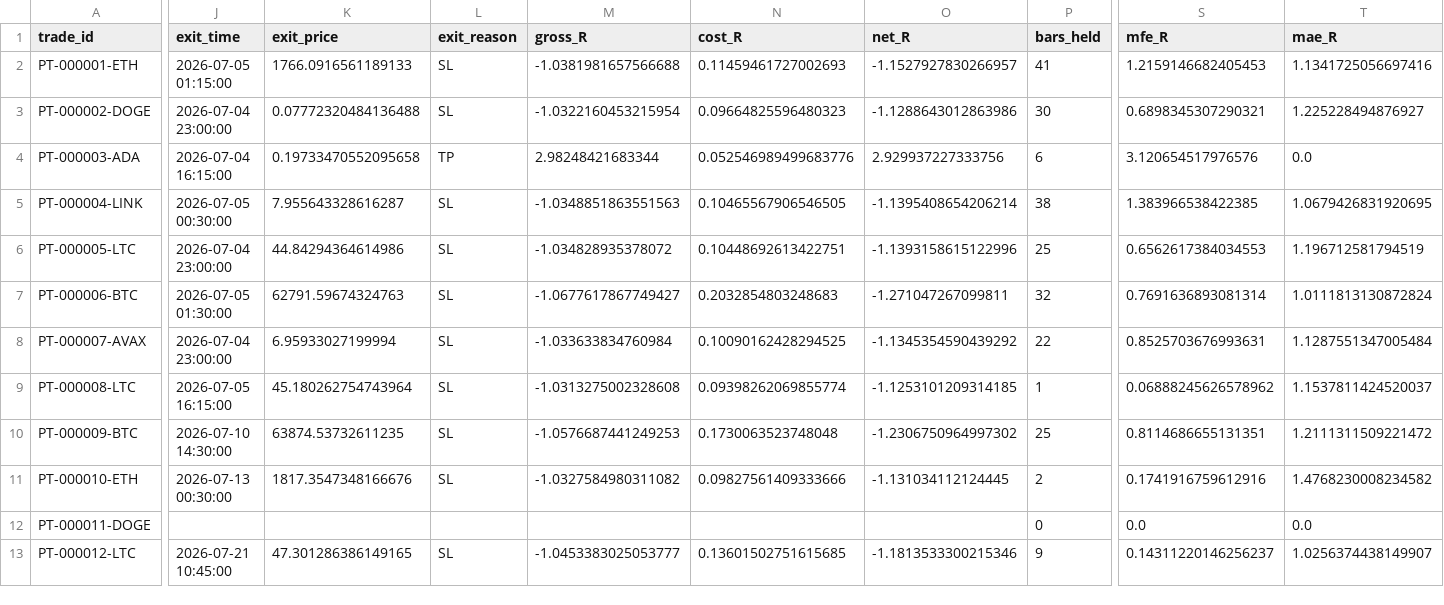
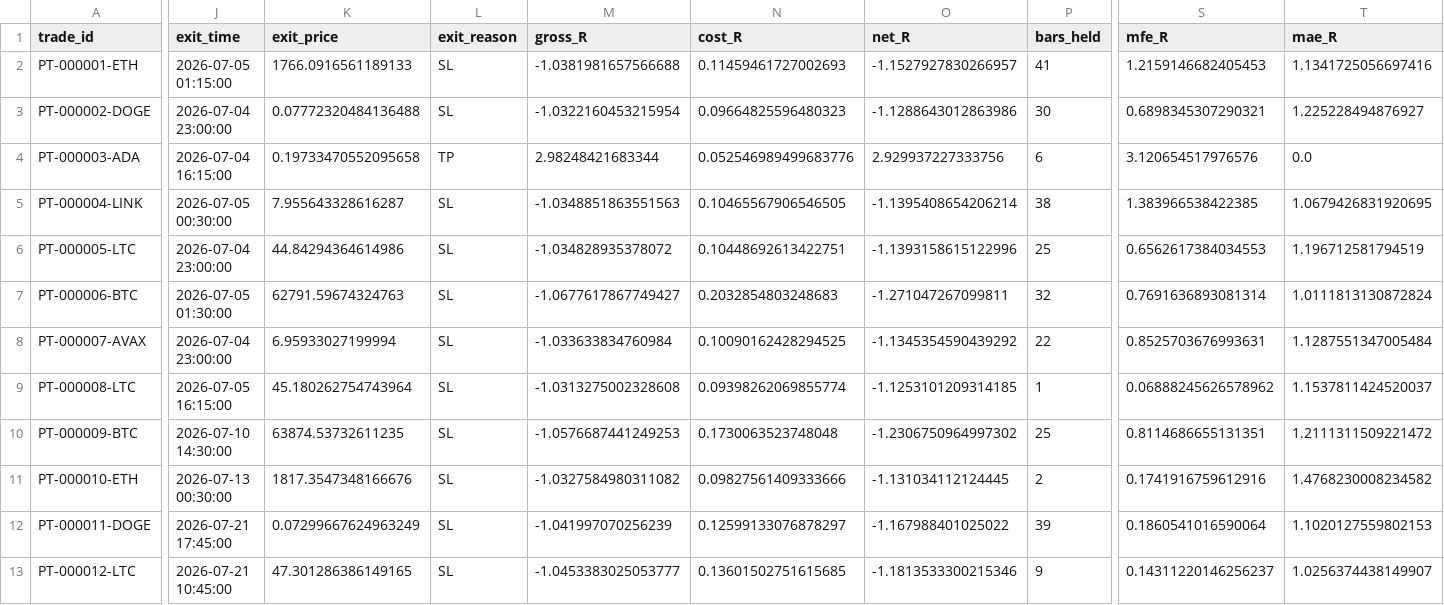
Before and after one commit to BziizB/biAN, a CSV file: paper_trading/paper_trades.csv, drawn as a sheet; only a part is shown, gaps mark what is left out; the diff covers the shown part only; the diff names each change by its address in the sheet, - before the commit and + after, or states it on an @@ line.

```diff
--- a/paper_trading/paper_trades.csv
+++ b/paper_trading/paper_trades.csv
-J12 (exit_time): (empty)
+J12 (exit_time): 2026-07-21 17:45:00
-K12 (exit_price): (empty)
+K12 (exit_price): 0.07299667624963249
-L12 (exit_reason): (empty)
+L12 (exit_reason): SL
-M12 (gross_R): (empty)
+M12 (gross_R): -1.041997070256239
-N12 (cost_R): (empty)
+N12 (cost_R): 0.12599133076878297
-O12 (net_R): (empty)
+O12 (net_R): -1.167988401025022
-P12 (bars_held): 0
+P12 (bars_held): 39
-S12 (mfe_R): 0.0
+S12 (mfe_R): 0.1860541016590064
-T12 (mae_R): 0.0
+T12 (mae_R): 1.1020127559802153
```
Also changed, not shown: 1 edited cell elsewhere in this file, 2 other files.
